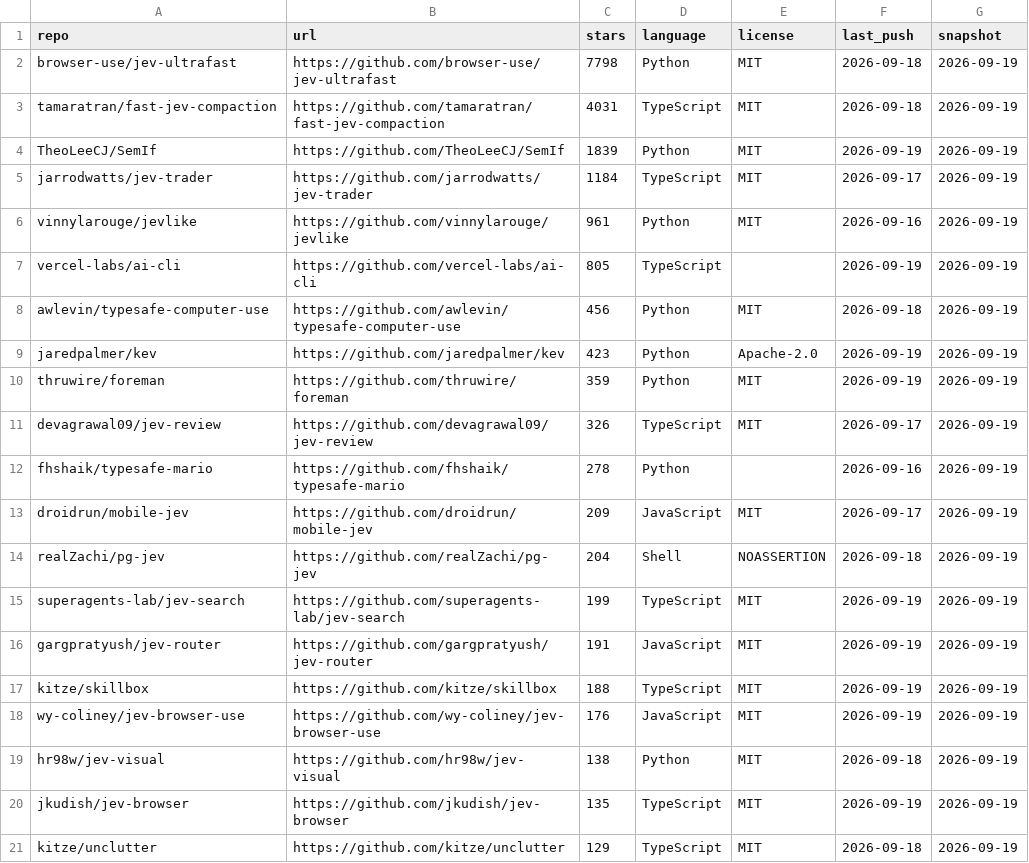
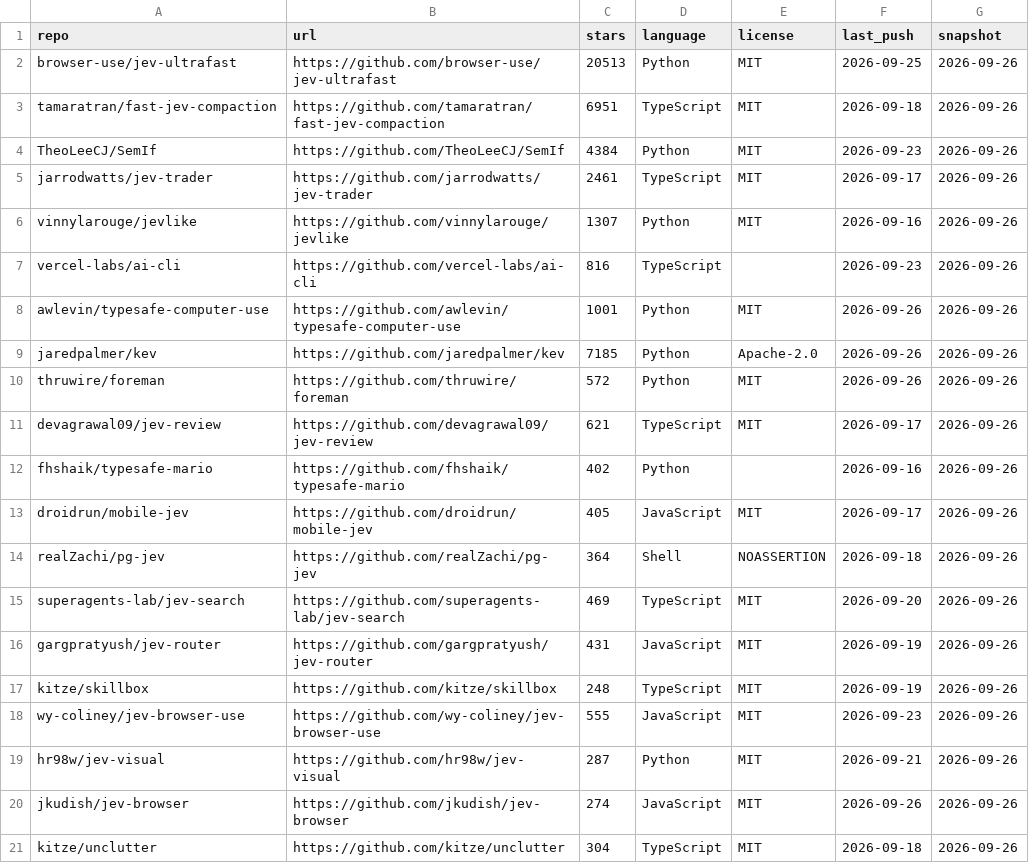
Before and after one commit to feder-cr/walidboulanouar-awesome-jev-use-cases, a CSV file: data/repos.csv, drawn as a sheet; only a part is shown; the diff covers the shown part only.

```diff
--- a/data/repos.csv
+++ b/data/repos.csv
@@ -1,21 +1,21 @@
 repo,url,stars,language,license,last_push,snapshot
-browser-use/jev-ultrafast,https://github.com/browser-use/jev-ultrafast,7798,Python,MIT,2026-09-18,2026-09-19
-tamaratran/fast-jev-compaction,https://github.com/tamaratran/fast-jev-compaction,4031,TypeScript,MIT,2026-09-18,2026-09-19
-TheoLeeCJ/SemIf,https://github.com/TheoLeeCJ/SemIf,1839,Python,MIT,2026-09-19,2026-09-19
-jarrodwatts/jev-trader,https://github.com/jarrodwatts/jev-trader,1184,TypeScript,MIT,2026-09-17,2026-09-19
-vinnylarouge/jevlike,https://github.com/vinnylarouge/jevlike,961,Python,MIT,2026-09-16,2026-09-19
-vercel-labs/ai-cli,https://github.com/vercel-labs/ai-cli,805,TypeScript,,2026-09-19,2026-09-19
-awlevin/typesafe-computer-use,https://github.com/awlevin/typesafe-computer-use,456,Python,MIT,2026-09-18,2026-09-19
-jaredpalmer/kev,https://github.com/jaredpalmer/kev,423,Python,Apache-2.0,2026-09-19,2026-09-19
-thruwire/foreman,https://github.com/thruwire/foreman,359,Python,MIT,2026-09-19,2026-09-19
-devagrawal09/jev-review,https://github.com/devagrawal09/jev-review,326,TypeScript,MIT,2026-09-17,2026-09-19
-fhshaik/typesafe-mario,https://github.com/fhshaik/typesafe-mario,278,Python,,2026-09-16,2026-09-19
-droidrun/mobile-jev,https://github.com/droidrun/mobile-jev,209,JavaScript,MIT,2026-09-17,2026-09-19
-realZachi/pg-jev,https://github.com/realZachi/pg-jev,204,Shell,NOASSERTION,2026-09-18,2026-09-19
-superagents-lab/jev-search,https://github.com/superagents-lab/jev-search,199,TypeScript,MIT,2026-09-19,2026-09-19
-gargpratyush/jev-router,https://github.com/gargpratyush/jev-router,191,JavaScript,MIT,2026-09-19,2026-09-19
-kitze/skillbox,https://github.com/kitze/skillbox,188,TypeScript,MIT,2026-09-19,2026-09-19
-wy-coliney/jev-browser-use,https://github.com/wy-coliney/jev-browser-use,176,JavaScript,MIT,2026-09-19,2026-09-19
-hr98w/jev-visual,https://github.com/hr98w/jev-visual,138,Python,MIT,2026-09-18,2026-09-19
-jkudish/jev-browser,https://github.com/jkudish/jev-browser,135,TypeScript,MIT,2026-09-19,2026-09-19
-kitze/unclutter,https://github.com/kitze/unclutter,129,TypeScript,MIT,2026-09-18,2026-09-19
+browser-use/jev-ultrafast,https://github.com/browser-use/jev-ultrafast,20513,Python,MIT,2026-09-25,2026-09-26
+tamaratran/fast-jev-compaction,https://github.com/tamaratran/fast-jev-compaction,6951,TypeScript,MIT,2026-09-18,2026-09-26
+TheoLeeCJ/SemIf,https://github.com/TheoLeeCJ/SemIf,4384,Python,MIT,2026-09-23,2026-09-26
+jarrodwatts/jev-trader,https://github.com/jarrodwatts/jev-trader,2461,TypeScript,MIT,2026-09-17,2026-09-26
+vinnylarouge/jevlike,https://github.com/vinnylarouge/jevlike,1307,Python,MIT,2026-09-16,2026-09-26
+vercel-labs/ai-cli,https://github.com/vercel-labs/ai-cli,816,TypeScript,,2026-09-23,2026-09-26
+awlevin/typesafe-computer-use,https://github.com/awlevin/typesafe-computer-use,1001,Python,MIT,2026-09-26,2026-09-26
+jaredpalmer/kev,https://github.com/jaredpalmer/kev,7185,Python,Apache-2.0,2026-09-26,2026-09-26
+thruwire/foreman,https://github.com/thruwire/foreman,572,Python,MIT,2026-09-26,2026-09-26
+devagrawal09/jev-review,https://github.com/devagrawal09/jev-review,621,TypeScript,MIT,2026-09-17,2026-09-26
+fhshaik/typesafe-mario,https://github.com/fhshaik/typesafe-mario,402,Python,,2026-09-16,2026-09-26
+droidrun/mobile-jev,https://github.com/droidrun/mobile-jev,405,JavaScript,MIT,2026-09-17,2026-09-26
+realZachi/pg-jev,https://github.com/realZachi/pg-jev,364,Shell,NOASSERTION,2026-09-18,2026-09-26
+superagents-lab/jev-search,https://github.com/superagents-lab/jev-search,469,TypeScript,MIT,2026-09-20,2026-09-26
+gargpratyush/jev-router,https://github.com/gargpratyush/jev-router,431,JavaScript,MIT,2026-09-19,2026-09-26
+kitze/skillbox,https://github.com/kitze/skillbox,248,TypeScript,MIT,2026-09-19,2026-09-26
+wy-coliney/jev-browser-use,https://github.com/wy-coliney/jev-browser-use,555,JavaScript,MIT,2026-09-23,2026-09-26
+hr98w/jev-visual,https://github.com/hr98w/jev-visual,287,Python,MIT,2026-09-21,2026-09-26
+jkudish/jev-browser,https://github.com/jkudish/jev-browser,274,JavaScript,MIT,2026-09-26,2026-09-26
+kitze/unclutter,https://github.com/kitze/unclutter,304,TypeScript,MIT,2026-09-18,2026-09-26
```
Also changed, not shown: 50 edited cells elsewhere in this file, data/more-repos.csv, 2 other files.
